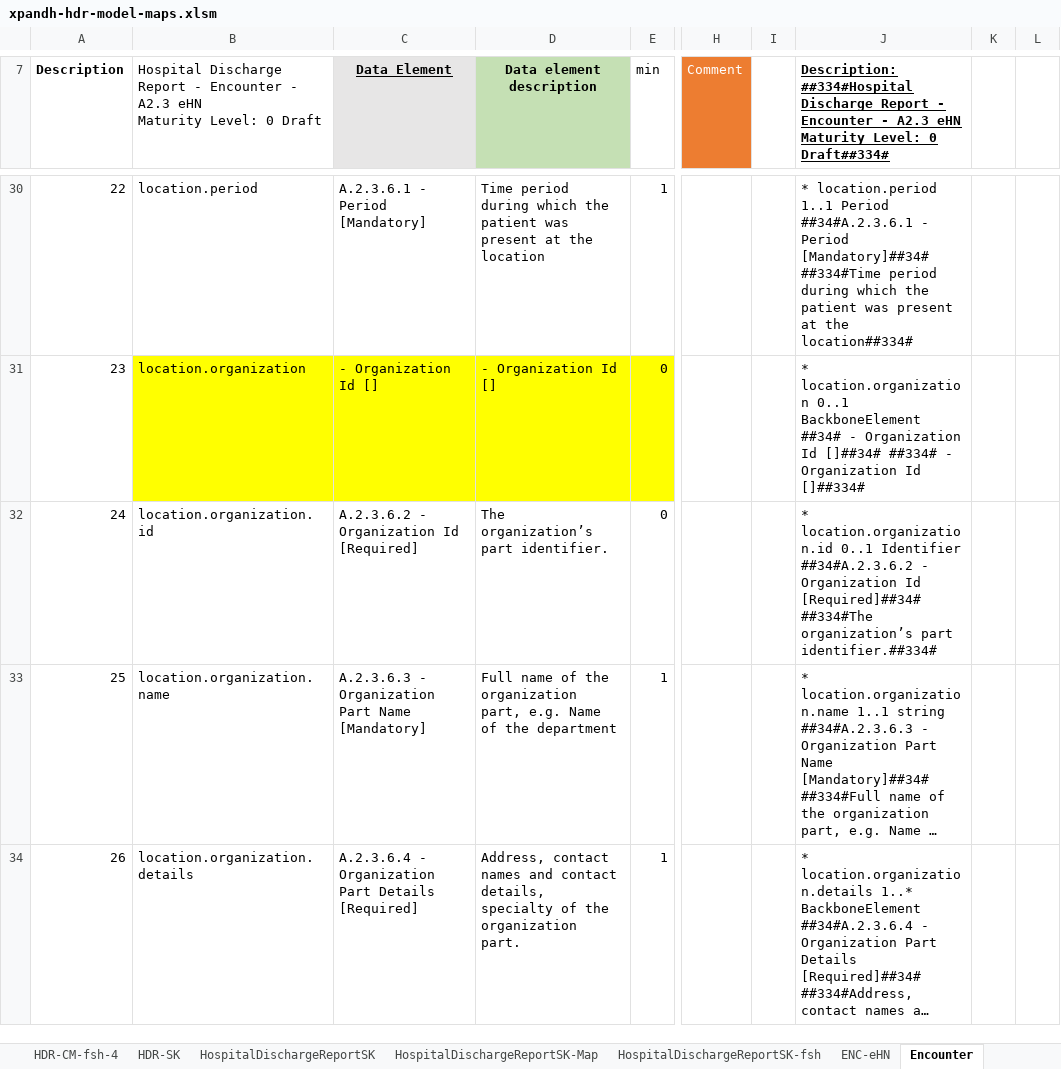
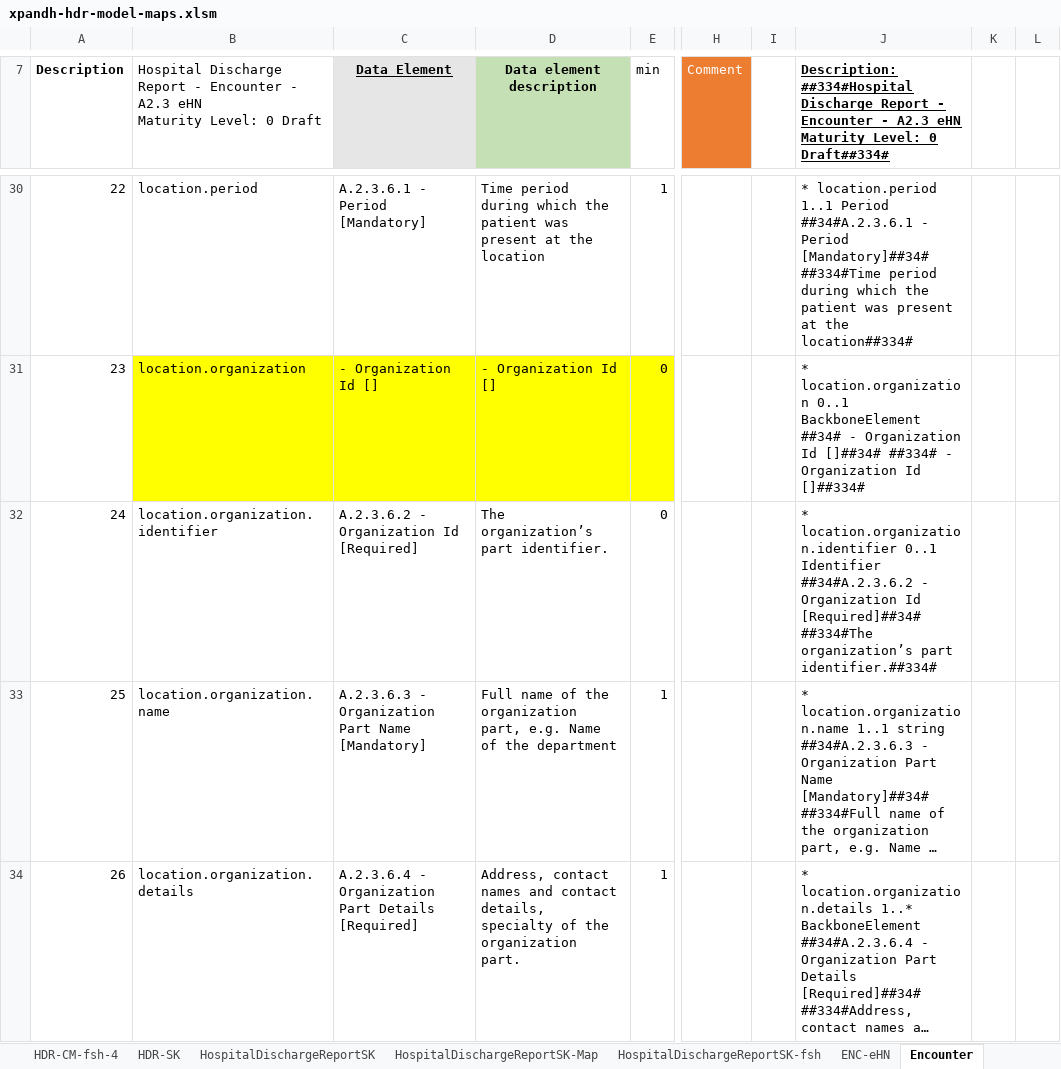
Before and after one commit to hl7-eu/xpandh-hdr, an Excel workbook: src-models/xpandh-hdr-model-maps.xlsm, sheet Encounter, drawn as a sheet; only a part is shown, gaps mark what is left out; long unchanged cells end in …; values as stored, in another font and other column widths than the file's, no borders; the diff names each change by its address in the sheet, - before the commit and + after, or states it on an @@ line.

```diff
--- a/src-models/xpandh-hdr-model-maps.xlsm (sheet Encounter)
+++ b/src-models/xpandh-hdr-model-maps.xlsm (sheet Encounter)
-B32: location.organization.id
+B32: location.organization.identifier
-J32: * location.organization.id 0..1 Identifier…
+J32: * location.organization.identifier 0..1 Identifier…
```
Also changed, not shown: sheet HDR-ConceptMap-4, sheet HDR-CM-fsh-4, sheet Encounter-ConceptMap-1, sheet Encounter-Map, sheet Encounter-fsh, sheet Encounter-CM-fsh, formulas that keep their value, charts or pictures, 2 other files.
